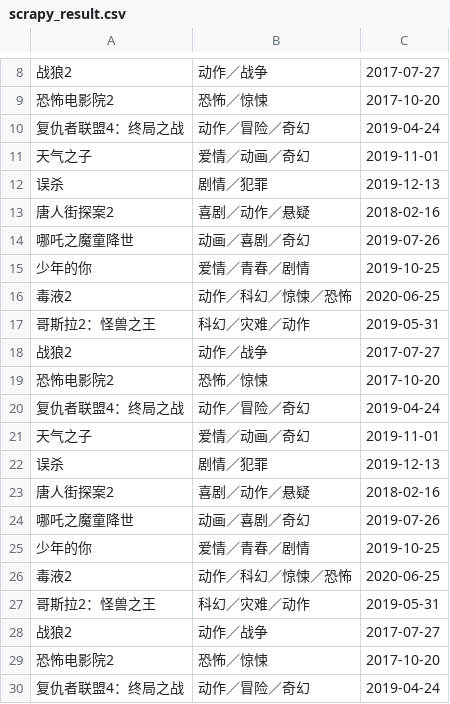
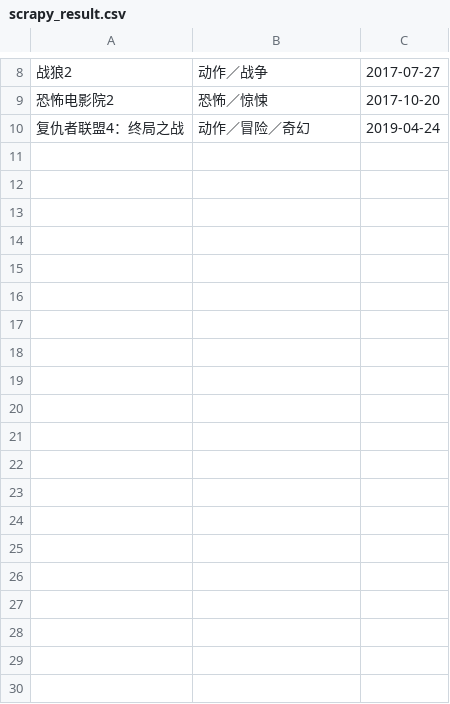
Before and after one commit to suzySun345/Python001-class01, a CSV file: week01/spiders/scrapy_result.csv, drawn as a sheet; only a part is shown, gaps mark what is left out.

Commit message:
submit work

```diff
--- a/week01/spiders/scrapy_result.csv
+++ b/week01/spiders/scrapy_result.csv
@@ -10,21 +10 @@
 复仇者联盟4：终局之战	动作／冒险／奇幻	2019-04-24
-天气之子	爱情／动画／奇幻	2019-11-01
-误杀	剧情／犯罪	2019-12-13
-唐人街探案2	喜剧／动作／悬疑	2018-02-16
-哪吒之魔童降世	动画／喜剧／奇幻	2019-07-26
-少年的你	爱情／青春／剧情	2019-10-25
-毒液2	动作／科幻／惊悚／恐怖	2020-06-25
-哥斯拉2：怪兽之王	科幻／灾难／动作	2019-05-31
-战狼2	动作／战争	2017-07-27
-恐怖电影院2	恐怖／惊悚	2017-10-20
-复仇者联盟4：终局之战	动作／冒险／奇幻	2019-04-24
-天气之子	爱情／动画／奇幻	2019-11-01
-误杀	剧情／犯罪	2019-12-13
-唐人街探案2	喜剧／动作／悬疑	2018-02-16
-哪吒之魔童降世	动画／喜剧／奇幻	2019-07-26
-少年的你	爱情／青春／剧情	2019-10-25
-毒液2	动作／科幻／惊悚／恐怖	2020-06-25
-哥斯拉2：怪兽之王	科幻／灾难／动作	2019-05-31
-战狼2	动作／战争	2017-07-27
-恐怖电影院2	恐怖／惊悚	2017-10-20
-复仇者联盟4：终局之战	动作／冒险／奇幻	2019-04-24
```
